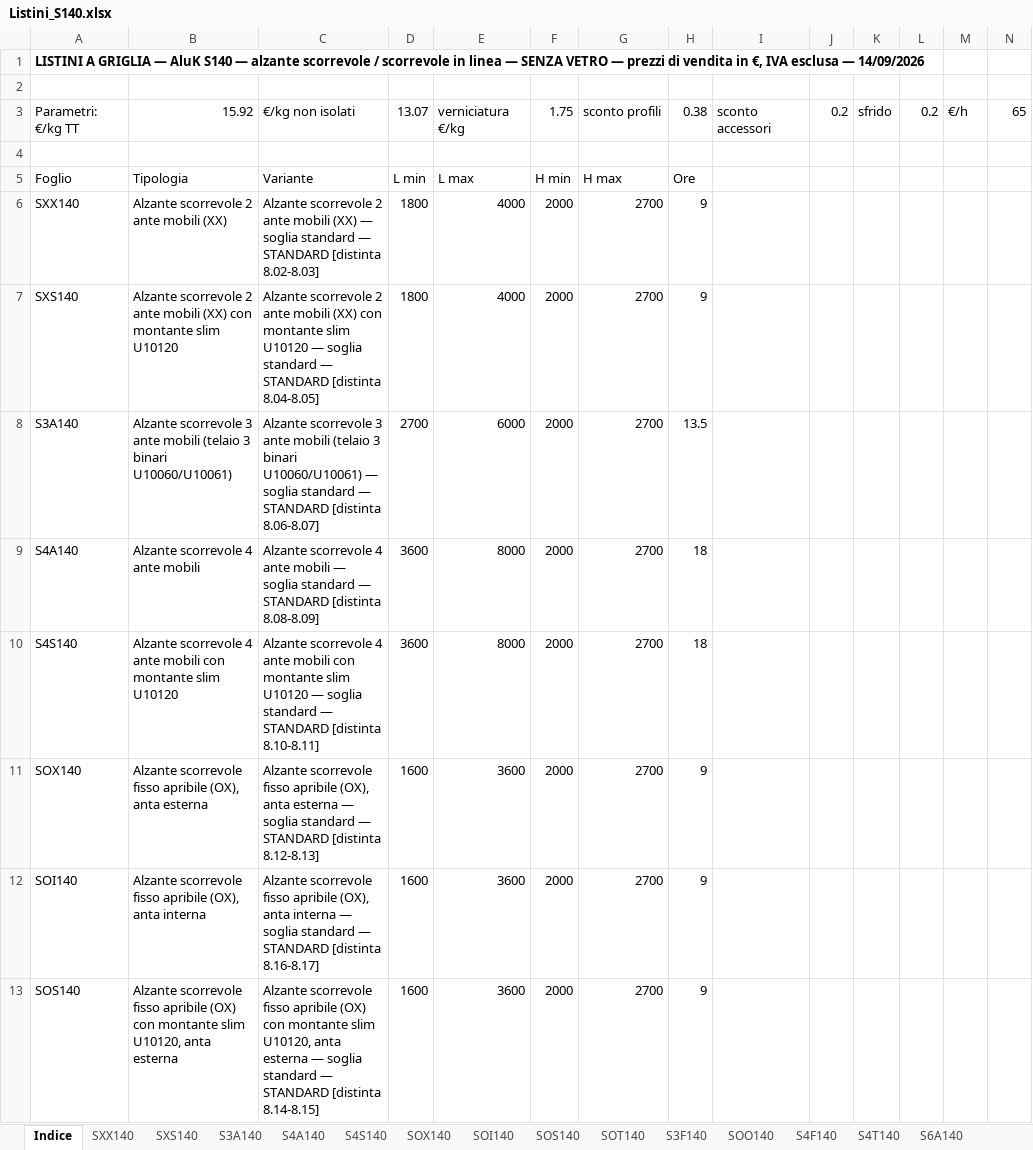
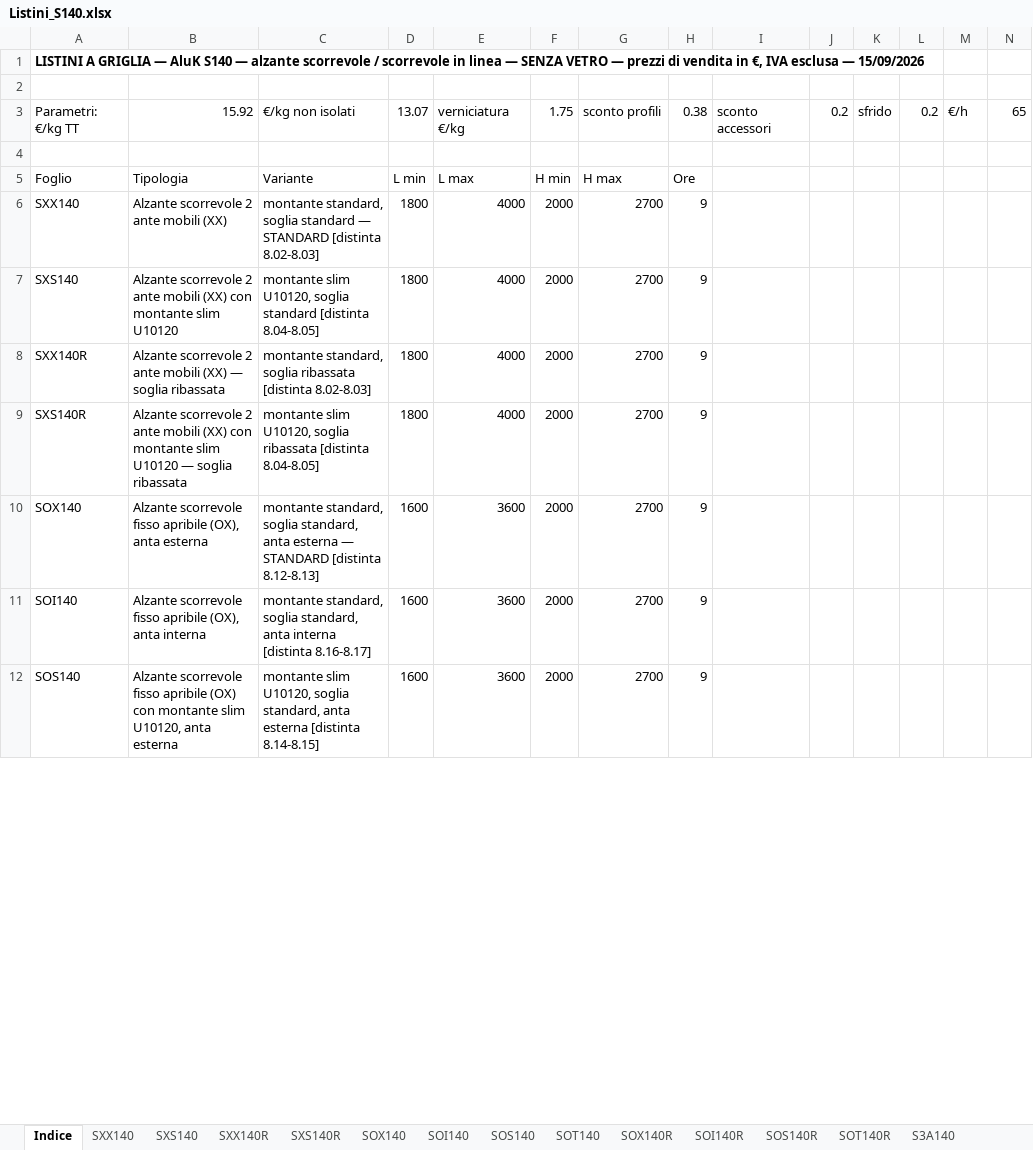
Before and after one commit to ncalzolari/CAM, an Excel workbook: listini-serie/dist/Listini_S140.xlsx, sheet Indice, drawn as a sheet; only a part is shown; values as stored, in another font and other column widths than the file's, no borders; removed rows and columns are numbered as before the commit, all else as after; rows hold the shown columns only; the diff covers the shown part only; the diff names each change by its address in the sheet, - before the commit and + after, or states it on an @@ line.

```diff
--- a/listini-serie/dist/Listini_S140.xlsx (sheet Indice)
+++ b/listini-serie/dist/Listini_S140.xlsx (sheet Indice)
@@ sheet tab order changed: Indice | SXX140 | SXS140 | SXX140R | SXS140R | SOX140 | SOI140 | SOS140 | SOT140 | SOX140R | SOI140R | SOS140R | SOT140R | S3A140 @@
-A1: …esclusa — 14/09/2026
+A1: …esclusa — 15/09/2026
-C6: Alzante scorrevole 2 ante mobili (XX) — soglia standard…
+C6: montante standard, soglia standard…
-C7: Alzante scorrevole 2 ante mobili (XX) con montante slim U10120 — soglia standard — STANDARD [distinta 8.04-8.05]
+C7: montante slim U10120, soglia standard [distinta 8.04-8.05]
-row 8: S3A140 | Alzante scorrevole 3 ante mobili (telaio 3 binari U10060/U10061) | Alzante scorrevole 3 ante mobili (telaio 3 binari U10060/U10061) — soglia standard — STANDARD [distinta 8.06-8.07] | 2700 | 6000 | 2000 | 2700 | 13.5
-row 9: S4A140 | Alzante scorrevole 4 ante mobili | Alzante scorrevole 4 ante mobili — soglia standard — STANDARD [distinta 8.08-8.09] | 3600 | 8000 | 2000 | 2700 | 18
-row 10: S4S140 | Alzante scorrevole 4 ante mobili con montante slim U10120 | Alzante scorrevole 4 ante mobili con montante slim U10120 — soglia standard — STANDARD [distinta 8.10-8.11] | 3600 | 8000 | 2000 | 2700 | 18
+row 8: SXX140R | Alzante scorrevole 2 ante mobili (XX) — soglia ribassata | montante standard, soglia ribassata [distinta 8.02-8.03] | 1800 | 4000 | 2000 | 2700 | 9
+row 9: SXS140R | Alzante scorrevole 2 ante mobili (XX) con montante slim U10120 — soglia ribassata | montante slim U10120, soglia ribassata [distinta 8.04-8.05] | 1800 | 4000 | 2000 | 2700 | 9
-C10: Alzante scorrevole fisso apribile (OX), anta esterna — soglia standard — STANDARD…
+C10: montante standard, soglia standard, anta esterna — STANDARD…
-C11: Alzante scorrevole fisso apribile (OX), anta interna — soglia standard — STANDARD [distinta 8.16-8.17]
+C11: montante standard, soglia standard, anta interna [distinta 8.16-8.17]
-C12: Alzante scorrevole fisso apribile (OX) con montante slim U10120, anta esterna — soglia standard — STANDARD [distinta 8.14-8.15]
+C12: montante slim U10120, soglia standard, anta esterna [distinta 8.14-8.15]
```
Also changed, not shown: 16 added rows, 15 removed rows and 13 edited cells elsewhere in this sheet, sheet SRF140, sheet SRX140, sheet SRF140R, sheet SRX140R, sheet SRS140, sheet SRT140, 30 more sheets, listini-serie/F1_SENZA_VETRO.xlsx, listini-serie/F2_SENZA_VETRO.xlsx, 11 other files.
